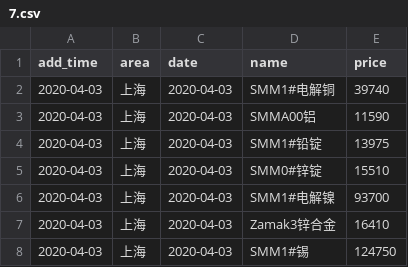
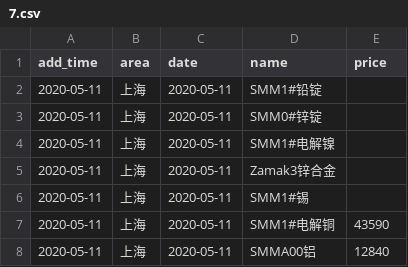
Before and after one commit to ZhaoJiePG/YadeaSpider, a CSV file: RawMaterialPrice/Data/7.csv, drawn as a sheet.

```diff
--- a/RawMaterialPrice/Data/7.csv
+++ b/RawMaterialPrice/Data/7.csv
@@ -1,8 +1,8 @@
 add_time,area,date,name,price
-2020-04-03,上海,2020-04-03,SMM1#电解铜,39740
-2020-04-03,上海,2020-04-03,SMMA00铝,11590
-2020-04-03,上海,2020-04-03,SMM1#铅锭,13975
-2020-04-03,上海,2020-04-03,SMM0#锌锭,15510
-2020-04-03,上海,2020-04-03,SMM1#电解镍,93700
-2020-04-03,上海,2020-04-03,Zamak3锌合金,16410
-2020-04-03,上海,2020-04-03,SMM1#锡,124750
+2020-05-11,上海,2020-05-11,SMM1#铅锭,
+2020-05-11,上海,2020-05-11,SMM0#锌锭,
+2020-05-11,上海,2020-05-11,SMM1#电解镍,
+2020-05-11,上海,2020-05-11,Zamak3锌合金,
+2020-05-11,上海,2020-05-11,SMM1#锡,
+2020-05-11,上海,2020-05-11,SMM1#电解铜,43590
+2020-05-11,上海,2020-05-11,SMMA00铝,12840
```
Also changed, not shown: RawMaterialPrice/Data/RawUrl.csv, WeiMengInfo/Data/NoneMember.csv, 24 other files.
